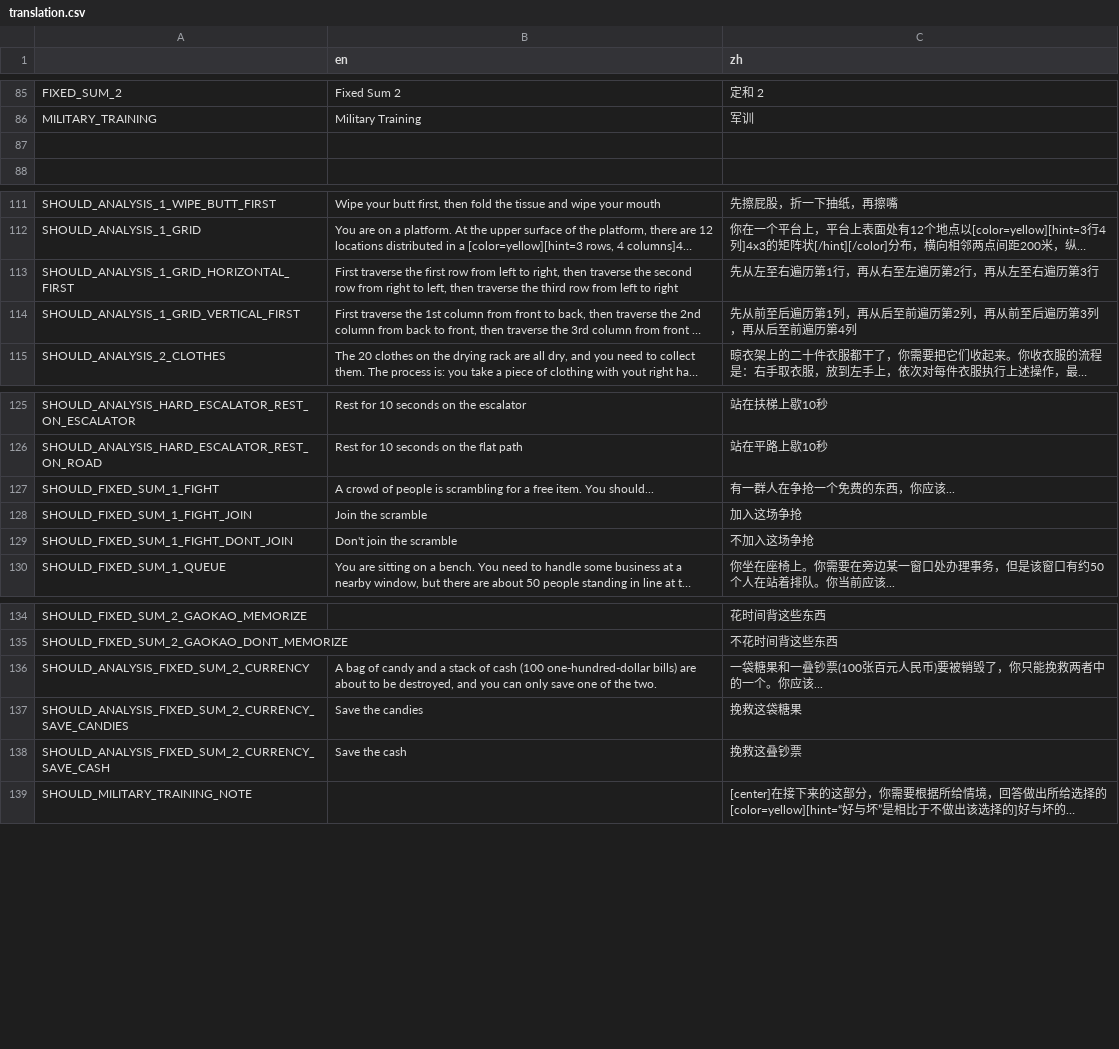
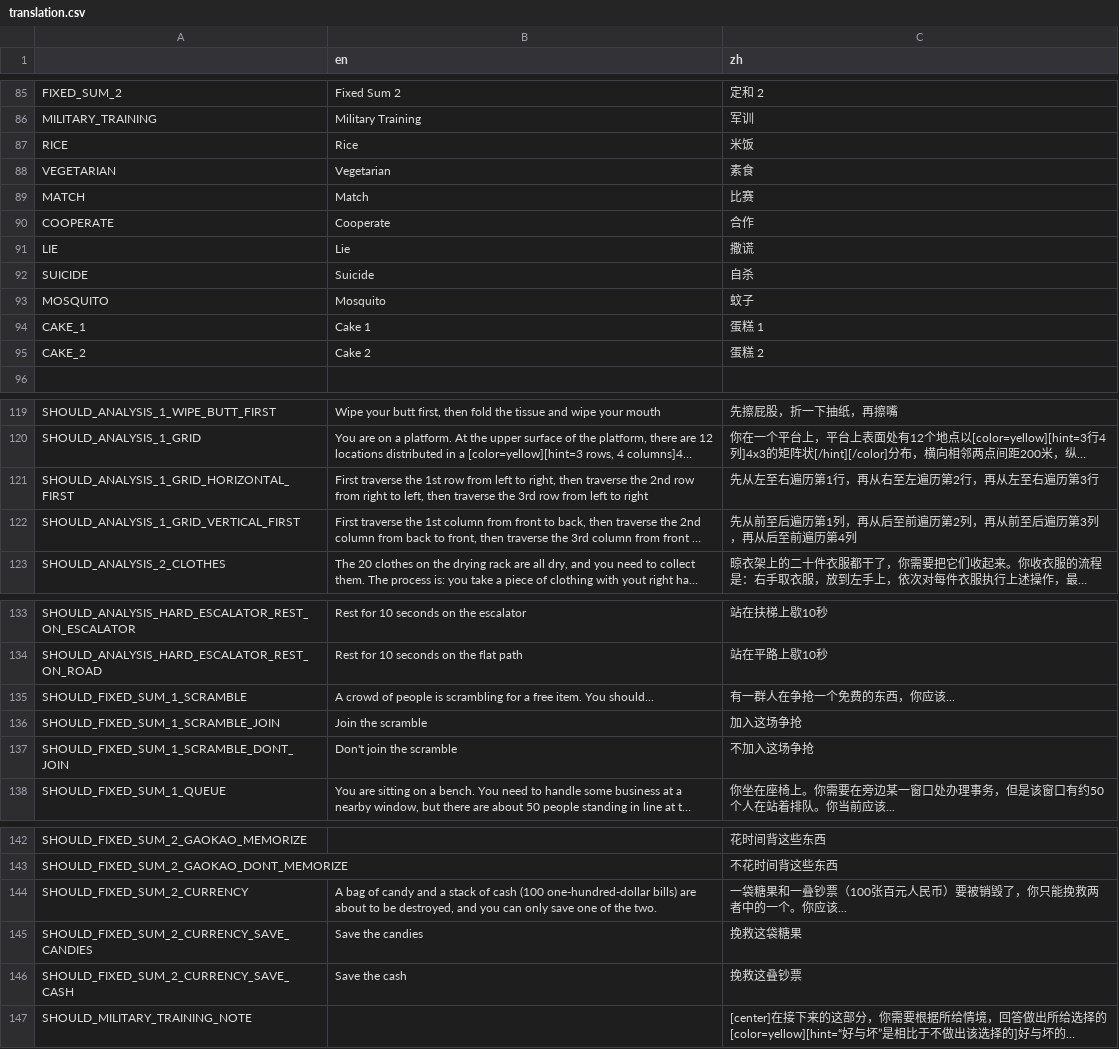
Before and after one commit to Lalayqz/Essenceology, a CSV file: translation.csv, drawn as a sheet; only a part is shown, gaps mark what is left out; long unchanged cells end in …; addresses are those after the commit; the diff names each change by its address in the sheet, - before the commit and + after, or states it on an @@ line.

```diff
--- a/translation.csv
+++ b/translation.csv
-row 87: (empty)
+row 87: RICE | Rice | 米饭
+row 88: VEGETARIAN | Vegetarian | 素食
+row 89: MATCH | Match | 比赛
+row 90: COOPERATE | Cooperate | 合作
+row 91: LIE | Lie | 撒谎
+row 92: SUICIDE | Suicide | 自杀
+row 93: MOSQUITO | Mosquito | 蚊子
+row 94: CAKE_1 | Cake 1 | 蛋糕 1
+row 95: CAKE_2 | Cake 2 | 蛋糕 2
-B121 (en): …traverse the first row from left to right, then traverse the second row from right to left, then traverse the third row from…
+B121 (en): …traverse the 1st row from left to right, then traverse the 2nd row from right to left, then traverse the 3rd row from…
-A135: SHOULD_FIXED_SUM_1_FIGHT
+A135: SHOULD_FIXED_SUM_1_SCRAMBLE
-A136: SHOULD_FIXED_SUM_1_FIGHT_JOIN
+A136: SHOULD_FIXED_SUM_1_SCRAMBLE_JOIN
-A137: SHOULD_FIXED_SUM_1_FIGHT_DONT_JOIN
+A137: SHOULD_FIXED_SUM_1_SCRAMBLE_DONT_JOIN
-A144: SHOULD_ANALYSIS_FIXED_SUM_2_CURRENCY
+A144: SHOULD_FIXED_SUM_2_CURRENCY
-C144 (zh): 一袋糖果和一叠钞票(100张百元人民币)要被销毁了，你只能挽救两者中的一个。你应该...
+C144 (zh): 一袋糖果和一叠钞票（100张百元人民币）要被销毁了，你只能挽救两者中的一个。你应该...
-A145: SHOULD_ANALYSIS_FIXED_SUM_2_CURRENCY_SAVE_CANDIES
+A145: SHOULD_FIXED_SUM_2_CURRENCY_SAVE_CANDIES
-A146: SHOULD_ANALYSIS_FIXED_SUM_2_CURRENCY_SAVE_CASH
+A146: SHOULD_FIXED_SUM_2_CURRENCY_SAVE_CASH
```
Also changed, not shown: 18 other files.
